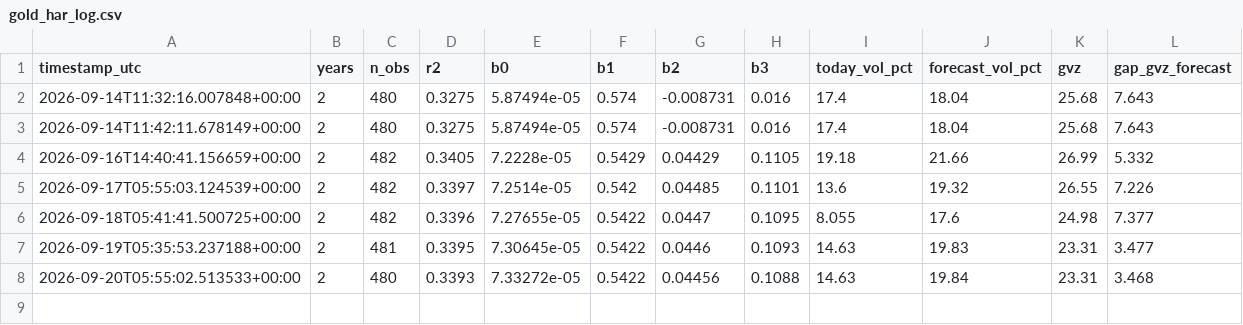
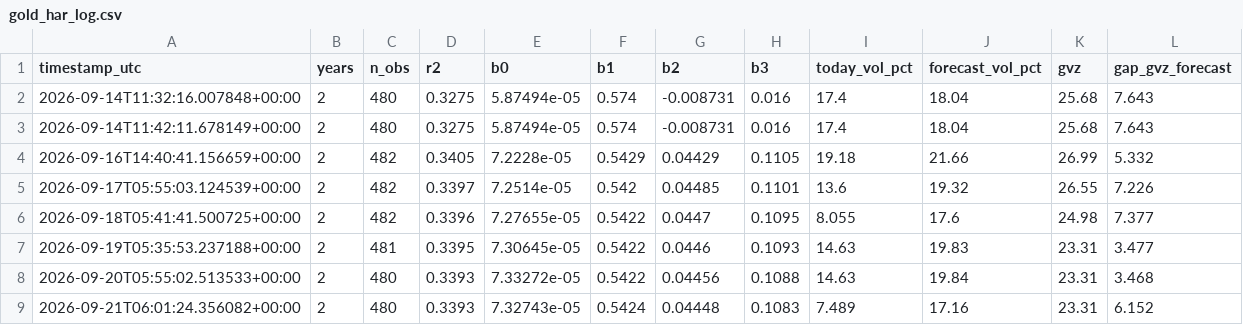
Before and after one commit to wayurin88/gold-vrp-monitor-, a CSV file: gold_har_log.csv, drawn as a sheet.

```diff
--- a/gold_har_log.csv
+++ b/gold_har_log.csv
@@ -8 +8,2 @@ timestamp_utc,years,n_obs,r2,b0,b1,b2,b3,today_vol_pct,forecast_vol_pct,gvz,gap_
 2026-09-20T05:55:02.513533+00:00,2,480,0.3393,7.33272e-05,0.5422,0.04456,0.1088,14.63,19.84,23.31,3.468
+2026-09-21T06:01:24.356082+00:00,2,480,0.3393,7.32743e-05,0.5424,0.04448,0.1083,7.489,17.16,23.31,6.152
```
Also changed, not shown: 1 other file.
